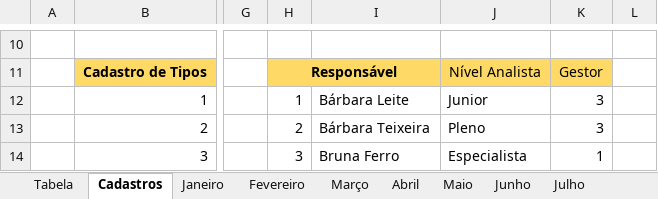
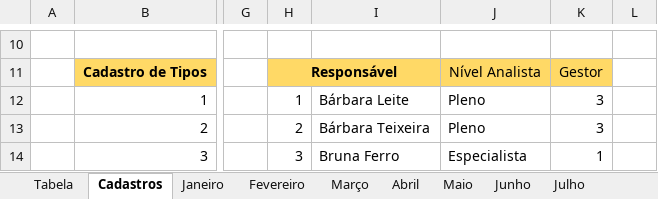
Before and after one commit to RichardsonCorreiaTR/DashboardEscrita, an Excel workbook: data/planilha-escrita-2026.xlsm, sheet Cadastros, drawn as a sheet; only a part is shown, gaps mark what is left out; values as stored, in another font and other column widths than the file's, no borders; the diff names each change by its address in the sheet, - before the commit and + after, or states it on an @@ line.

```diff
--- a/data/planilha-escrita-2026.xlsm (sheet Cadastros)
+++ b/data/planilha-escrita-2026.xlsm (sheet Cadastros)
-J12: Junior
+J12: Pleno
```
Also changed, not shown: sheet Junho, sheet Fevereiro, sheet Janeiro, sheet Abril, sheet Maio, sheet Graficos Totais, 1 more sheet, other sheet tabs, formulas that keep their value, charts or pictures, 8 other files.
